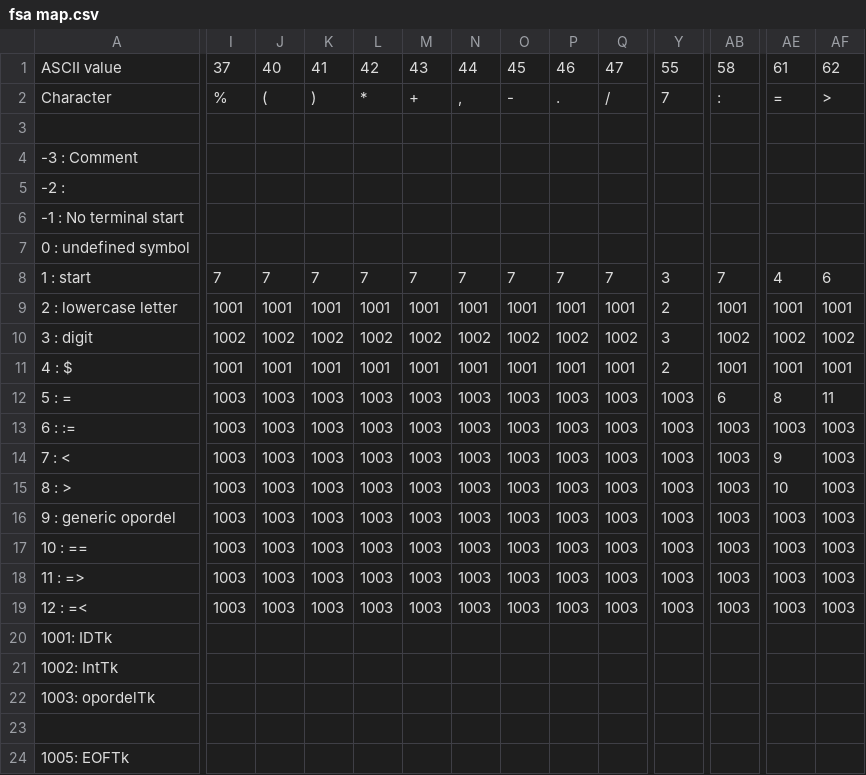
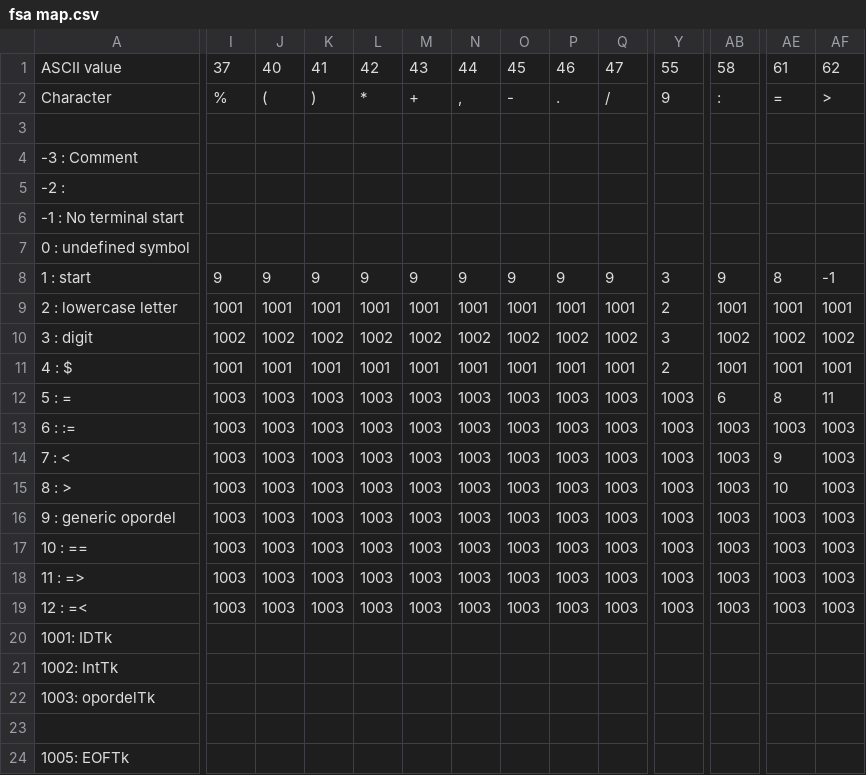
Before and after one commit to deltaboltz/CMPLR-P1, a CSV file: fsa map.csv, drawn as a sheet; only a part is shown, gaps mark what is left out; the diff covers the shown part only; the diff names each change by its address in the sheet, - before the commit and + after, or states it on an @@ line.

Commit message:
Update fsa map.csv

```diff
--- a/fsa map.csv
+++ b/fsa map.csv
-Y2: 7
+Y2: 9
-I8: 7
+I8: 9
-J8: 7
+J8: 9
-K8: 7
+K8: 9
-L8: 7
+L8: 9
-M8: 7
+M8: 9
-N8: 7
+N8: 9
-O8: 7
+O8: 9
-P8: 7
+P8: 9
-Q8: 7
+Q8: 9
-AB8: 7
+AB8: 9
-AE8: 4
+AE8: 8
-AF8: 6
+AF8: -1
```
Also changed, not shown: 4 edited cells elsewhere in this file.
